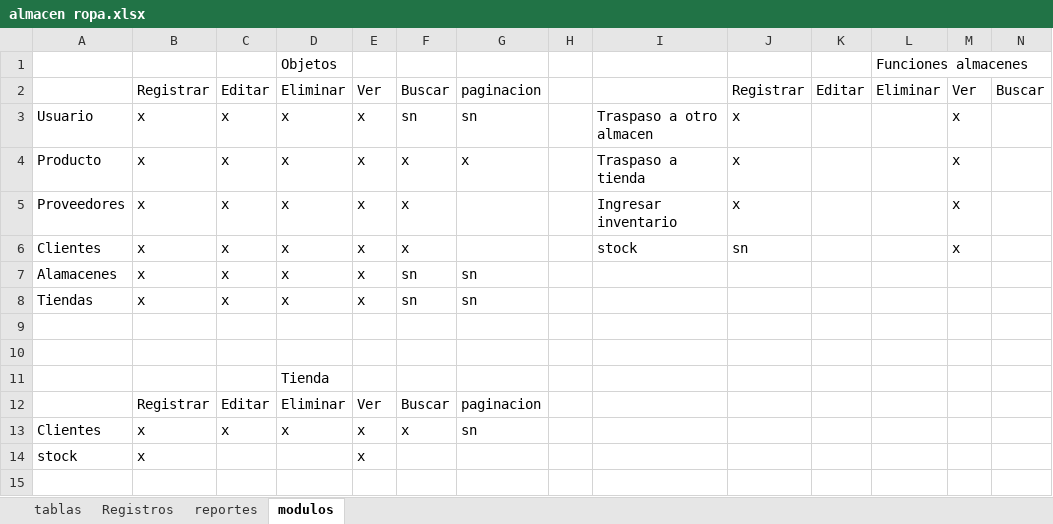
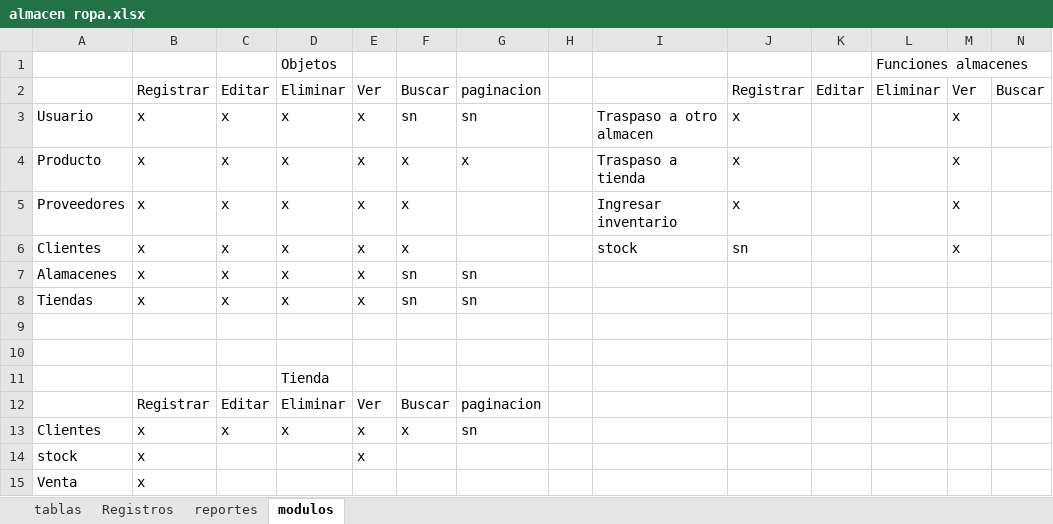
Before and after one commit to wilfredo666/almacen_ropa, an Excel workbook: almacen ropa.xlsx, sheet modulos, drawn as a sheet; only a part is shown; values as stored, in another font and other column widths than the file's, no borders; rows hold the shown columns only; the diff names each change by its address in the sheet, - before the commit and + after, or states it on an @@ line.

```diff
--- a/almacen ropa.xlsx (sheet modulos)
+++ b/almacen ropa.xlsx (sheet modulos)
+row 15: Venta | x
```
Also changed, not shown: sheet tablas, sheet Registros, 20 other files.
